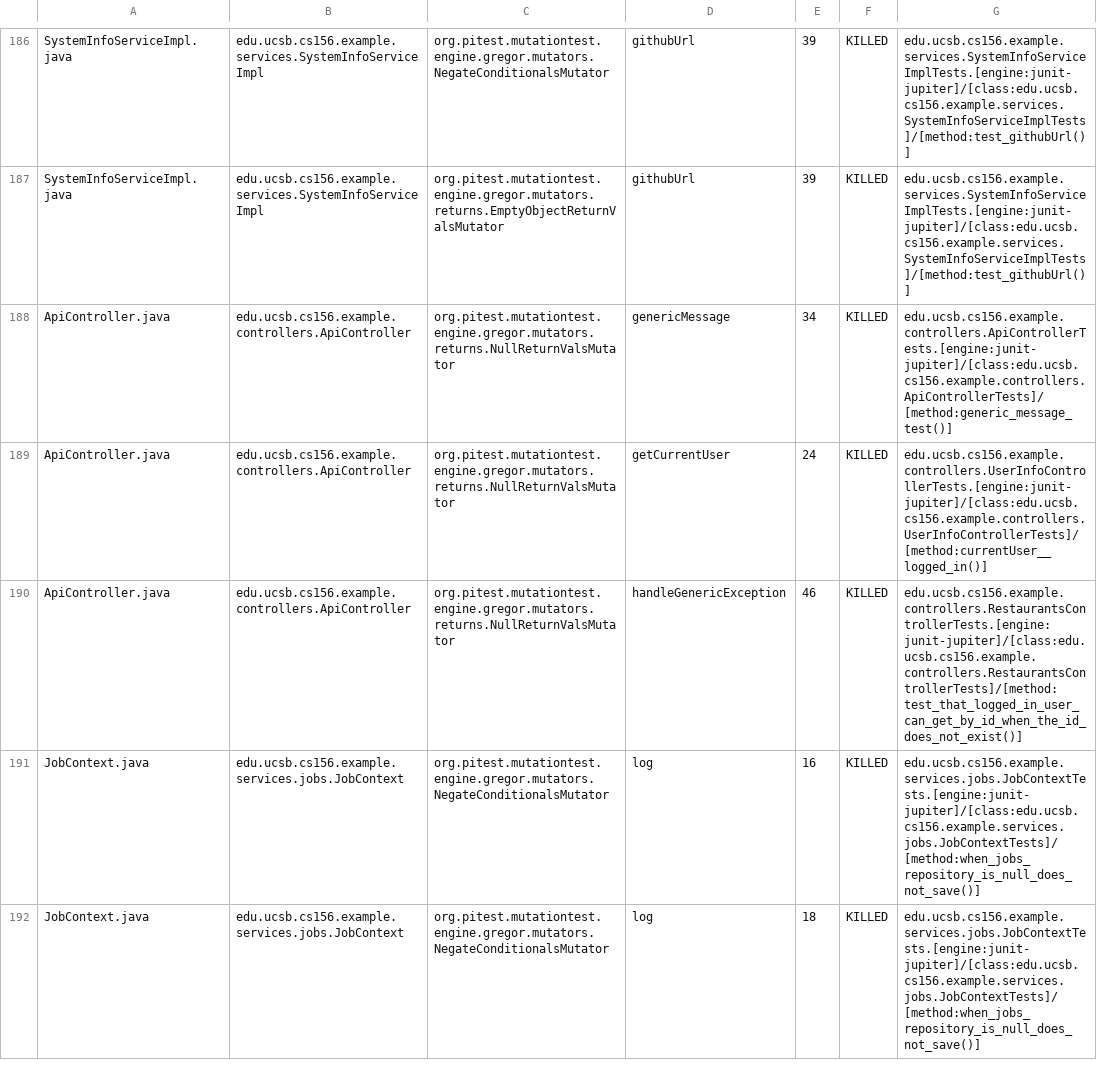
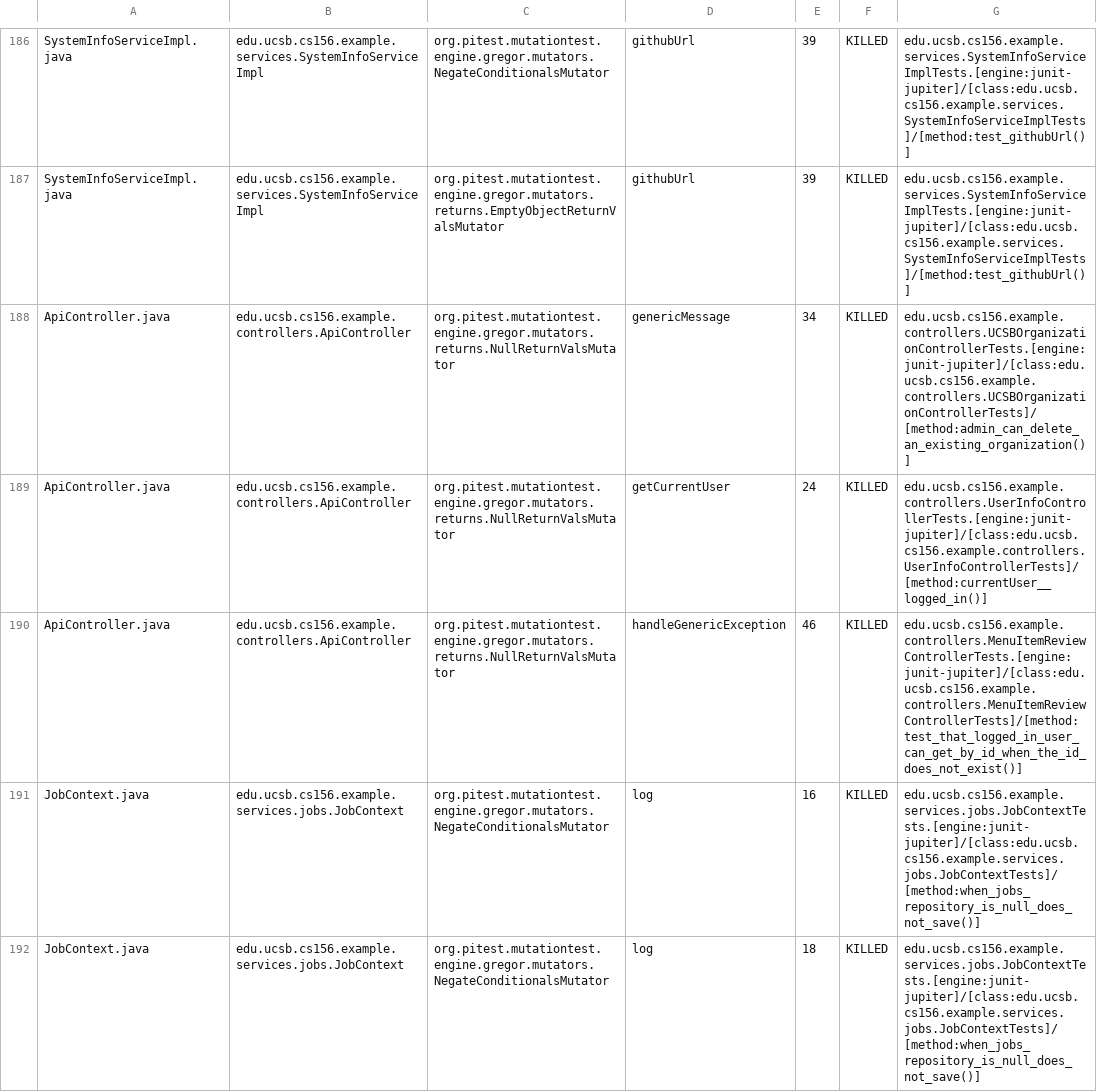
Before and after one commit to ucsb-cs156-s26/team02-s26-04, a CSV file: prs/123/pitest/mutations.csv, drawn as a sheet; only a part is shown, gaps mark what is left out.

Commit message:
Deploying to gh-pages from @ ucsb-cs156-s26/team02-s26-04@76ade6f79a72b65f2881e99afb353750fdbb051d 🚀

```diff
--- a/prs/123/pitest/mutations.csv
+++ b/prs/123/pitest/mutations.csv
@@ -187,5 +187,5 @@ SystemInfoServiceImpl.java,edu.ucsb.cs156.example.services.SystemInfoServiceImpl
 SystemInfoServiceImpl.java,edu.ucsb.cs156.example.services.SystemInfoServiceImpl,org.pitest.mutationtest.engine.gregor.mutators.returns.EmptyObjectReturnValsMutator,githubUrl,39,KILLED,edu.ucsb.cs156.example.services.SystemInfoServiceImplTests.[engine:junit-jupiter]/[class:edu.ucsb.cs156.example.services.SystemInfoServiceImplTests]/[method:test_githubUrl()]
-ApiController.java,edu.ucsb.cs156.example.controllers.ApiController,org.pitest.mutationtest.engine.gregor.mutators.returns.NullReturnValsMutator,genericMessage,34,KILLED,edu.ucsb.cs156.example.controllers.ApiControllerTests.[engine:junit-jupiter]/[class:edu.ucsb.cs156.example.controllers.ApiControllerTests]/[method:generic_message_test()]
+ApiController.java,edu.ucsb.cs156.example.controllers.ApiController,org.pitest.mutationtest.engine.gregor.mutators.returns.NullReturnValsMutator,genericMessage,34,KILLED,edu.ucsb.cs156.example.controllers.UCSBOrganizationControllerTests.[engine:junit-jupiter]/[class:edu.ucsb.cs156.example.controllers.UCSBOrganizationControllerTests]/[method:admin_can_delete_an_existing_organization()]
 ApiController.java,edu.ucsb.cs156.example.controllers.ApiController,org.pitest.mutationtest.engine.gregor.mutators.returns.NullReturnValsMutator,getCurrentUser,24,KILLED,edu.ucsb.cs156.example.controllers.UserInfoControllerTests.[engine:junit-jupiter]/[class:edu.ucsb.cs156.example.controllers.UserInfoControllerTests]/[method:currentUser__logged_in()]
-ApiController.java,edu.ucsb.cs156.example.controllers.ApiController,org.pitest.mutationtest.engine.gregor.mutators.returns.NullReturnValsMutator,handleGenericException,46,KILLED,edu.ucsb.cs156.example.controllers.RestaurantsControllerTests.[engine:junit-jupiter]/[class:edu.ucsb.cs156.example.controllers.RestaurantsControllerTests]/[method:test_that_logged_in_user_can_get_by_id_when_the_id_does_not_exist()]
+ApiController.java,edu.ucsb.cs156.example.controllers.ApiController,org.pitest.mutationtest.engine.gregor.mutators.returns.NullReturnValsMutator,handleGenericException,46,KILLED,edu.ucsb.cs156.example.controllers.MenuItemReviewControllerTests.[engine:junit-jupiter]/[class:edu.ucsb.cs156.example.controllers.MenuItemReviewControllerTests]/[method:test_that_logged_in_user_can_get_by_id_when_the_id_does_not_exist()]
 JobContext.java,edu.ucsb.cs156.example.services.jobs.JobContext,org.pitest.mutationtest.engine.gregor.mutators.NegateConditionalsMutator,log,16,KILLED,edu.ucsb.cs156.example.services.jobs.JobContextTests.[engine:junit-jupiter]/[class:edu.ucsb.cs156.example.services.jobs.JobContextTests]/[method:when_jobs_repository_is_null_does_not_save()]
```
Also changed, not shown: 22 other files.
